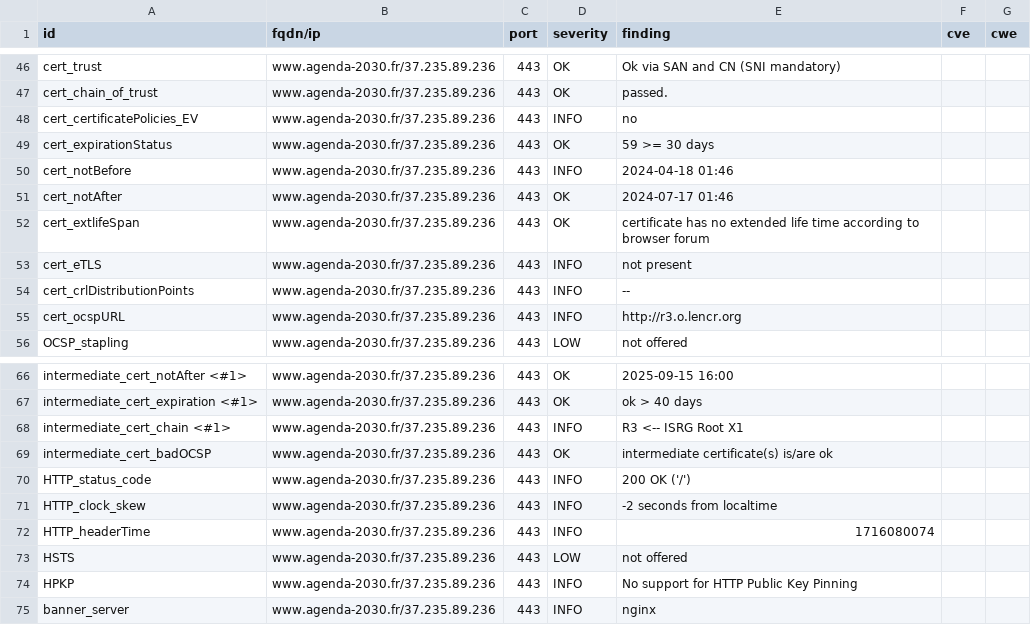
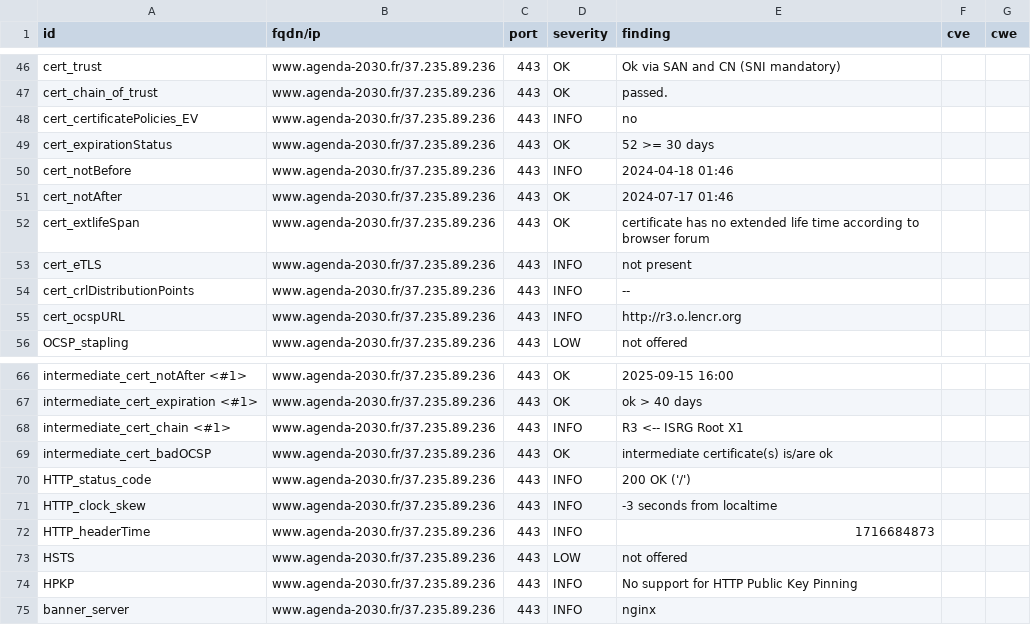
Before and after one commit to MTES-MCT/CGDD-BUN, a CSV file: results/aHR0cHM6Ly93d3cuYWdlbmRhLTIwMzAuZnI=/testssl.csv, drawn as a sheet; only a part is shown, gaps mark what is left out.

```diff
--- a/results/aHR0cHM6Ly93d3cuYWdlbmRhLTIwMzAuZnI=/testssl.csv
+++ b/results/aHR0cHM6Ly93d3cuYWdlbmRhLTIwMzAuZnI=/testssl.csv
@@ -48,3 +48,3 @@
 "cert_certificatePolicies_EV","www.agenda-2030.fr/37.235.89.236","443","INFO","no","",""
-"cert_expirationStatus","www.agenda-2030.fr/37.235.89.236","443","OK","59 >= 30 days","",""
+"cert_expirationStatus","www.agenda-2030.fr/37.235.89.236","443","OK","52 >= 30 days","",""
 "cert_notBefore","www.agenda-2030.fr/37.235.89.236","443","INFO","2024-04-18 01:46","",""
@@ -70,4 +70,4 @@
 "HTTP_status_code","www.agenda-2030.fr/37.235.89.236","443","INFO","200 OK ('/')","",""
-"HTTP_clock_skew","www.agenda-2030.fr/37.235.89.236","443","INFO","-2 seconds from localtime","",""
-"HTTP_headerTime","www.agenda-2030.fr/37.235.89.236","443","INFO","1716080074","",""
+"HTTP_clock_skew","www.agenda-2030.fr/37.235.89.236","443","INFO","-3 seconds from localtime","",""
+"HTTP_headerTime","www.agenda-2030.fr/37.235.89.236","443","INFO","1716684873","",""
 "HSTS","www.agenda-2030.fr/37.235.89.236","443","LOW","not offered","",""
```
Also changed, not shown: 8 other files.
